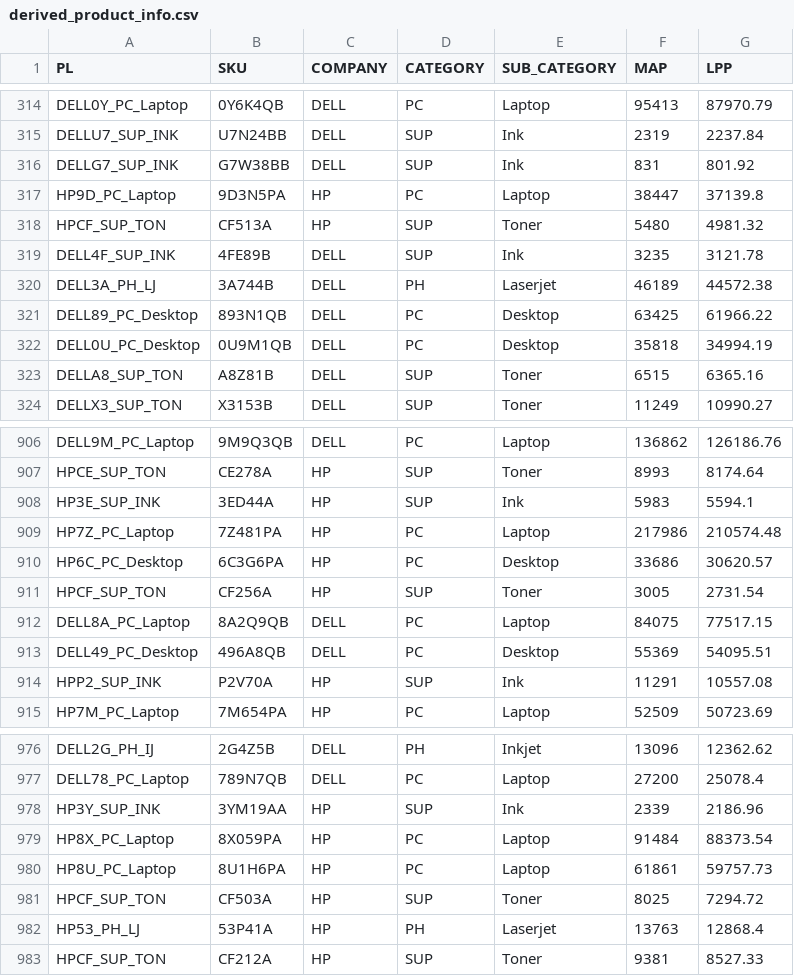
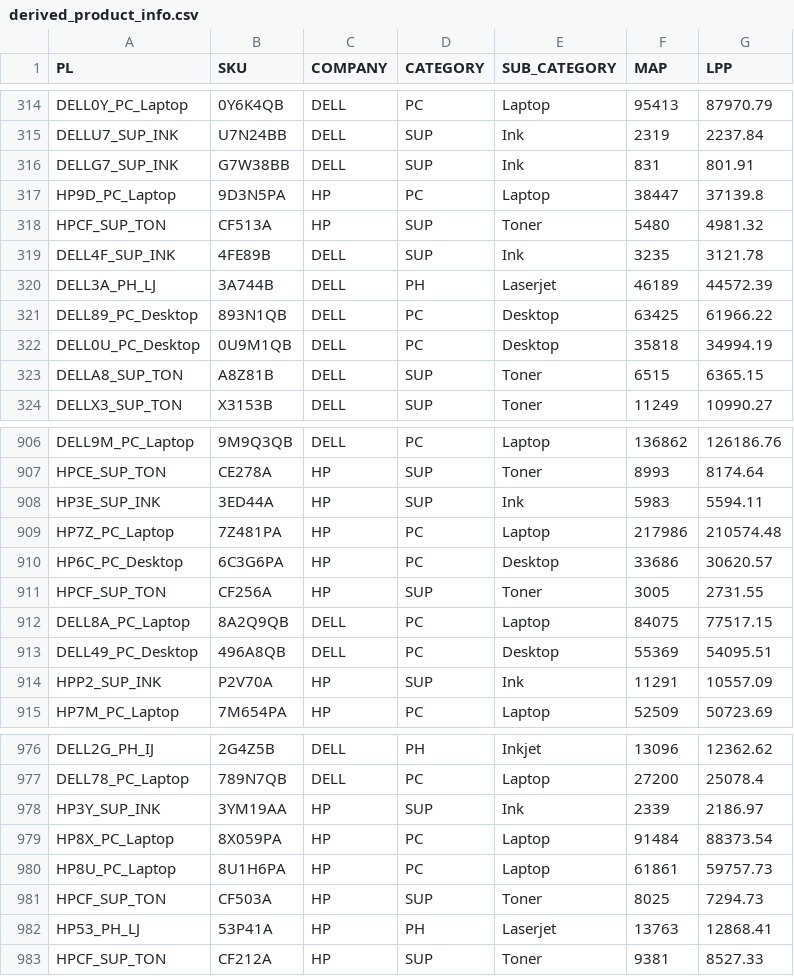
Before and after one commit to deringirish/map-data-analysis-project, a CSV file: data_code/derived/derived_product_info.csv, drawn as a sheet; only a part is shown, gaps mark what is left out; the diff covers the shown part only.

```diff
--- a/data_code/derived/derived_product_info.csv
+++ b/data_code/derived/derived_product_info.csv
@@ -315,3 +315,3 @@ DELL0Y_PC_Laptop,0Y6K4QB,DELL,PC,Laptop,95413,87970.79
 DELLU7_SUP_INK,U7N24BB,DELL,SUP,Ink,2319,2237.84
-DELLG7_SUP_INK,G7W38BB,DELL,SUP,Ink,831,801.92
+DELLG7_SUP_INK,G7W38BB,DELL,SUP,Ink,831,801.91
 HP9D_PC_Laptop,9D3N5PA,HP,PC,Laptop,38447,37139.8
@@ -319,6 +319,6 @@ HPCF_SUP_TON,CF513A,HP,SUP,Toner,5480,4981.32
 DELL4F_SUP_INK,4FE89B,DELL,SUP,Ink,3235,3121.78
-DELL3A_PH_LJ,3A744B,DELL,PH,Laserjet,46189,44572.38
+DELL3A_PH_LJ,3A744B,DELL,PH,Laserjet,46189,44572.39
 DELL89_PC_Desktop,893N1QB,DELL,PC,Desktop,63425,61966.22
 DELL0U_PC_Desktop,0U9M1QB,DELL,PC,Desktop,35818,34994.19
-DELLA8_SUP_TON,A8Z81B,DELL,SUP,Toner,6515,6365.16
+DELLA8_SUP_TON,A8Z81B,DELL,SUP,Toner,6515,6365.15
 DELLX3_SUP_TON,X3153B,DELL,SUP,Toner,11249,10990.27
@@ -907,9 +907,9 @@ DELL9M_PC_Laptop,9M9Q3QB,DELL,PC,Laptop,136862,126186.76
 HPCE_SUP_TON,CE278A,HP,SUP,Toner,8993,8174.64
-HP3E_SUP_INK,3ED44A,HP,SUP,Ink,5983,5594.1
+HP3E_SUP_INK,3ED44A,HP,SUP,Ink,5983,5594.11
 HP7Z_PC_Laptop,7Z481PA,HP,PC,Laptop,217986,210574.48
 HP6C_PC_Desktop,6C3G6PA,HP,PC,Desktop,33686,30620.57
-HPCF_SUP_TON,CF256A,HP,SUP,Toner,3005,2731.54
+HPCF_SUP_TON,CF256A,HP,SUP,Toner,3005,2731.55
 DELL8A_PC_Laptop,8A2Q9QB,DELL,PC,Laptop,84075,77517.15
 DELL49_PC_Desktop,496A8QB,DELL,PC,Desktop,55369,54095.51
-HPP2_SUP_INK,P2V70A,HP,SUP,Ink,11291,10557.08
+HPP2_SUP_INK,P2V70A,HP,SUP,Ink,11291,10557.09
 HP7M_PC_Laptop,7M654PA,HP,PC,Laptop,52509,50723.69
@@ -977,7 +977,7 @@ DELL2G_PH_IJ,2G4Z5B,DELL,PH,Inkjet,13096,12362.62
 DELL78_PC_Laptop,789N7QB,DELL,PC,Laptop,27200,25078.4
-HP3Y_SUP_INK,3YM19AA,HP,SUP,Ink,2339,2186.96
+HP3Y_SUP_INK,3YM19AA,HP,SUP,Ink,2339,2186.97
 HP8X_PC_Laptop,8X059PA,HP,PC,Laptop,91484,88373.54
 HP8U_PC_Laptop,8U1H6PA,HP,PC,Laptop,61861,59757.73
-HPCF_SUP_TON,CF503A,HP,SUP,Toner,8025,7294.72
-HP53_PH_LJ,53P41A,HP,PH,Laserjet,13763,12868.4
+HPCF_SUP_TON,CF503A,HP,SUP,Toner,8025,7294.73
+HP53_PH_LJ,53P41A,HP,PH,Laserjet,13763,12868.41
 HPCF_SUP_TON,CF212A,HP,SUP,Toner,9381,8527.33
```
Also changed, not shown: 97 edited cells elsewhere in this file, data_code/derived/price_list_table.csv, data_code/derived/promotion_table.csv, 1 other file.
